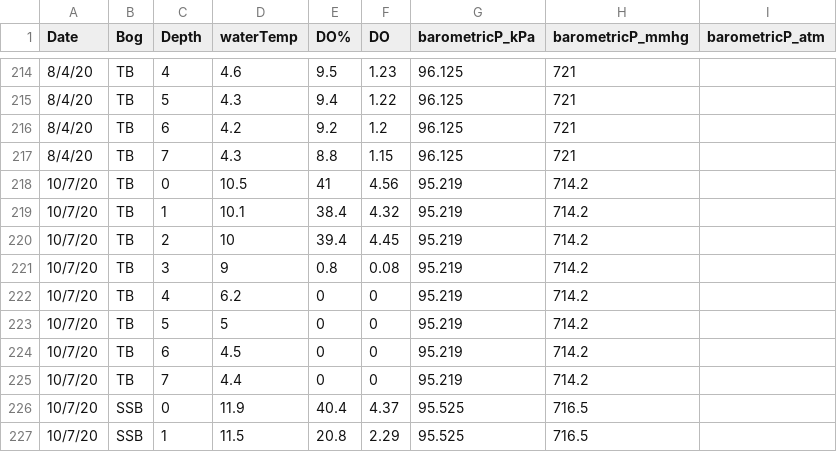
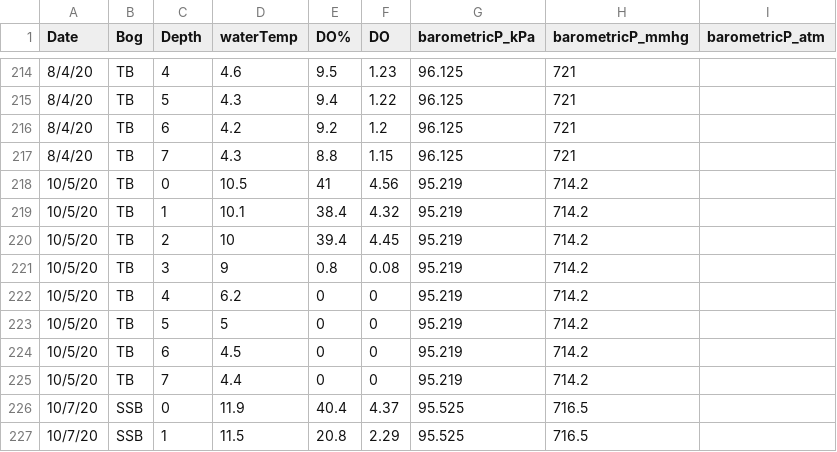
Before and after one commit to algorsky/GHG, a CSV file: data/ChemTempDO/tempdo.csv, drawn as a sheet; only a part is shown, gaps mark what is left out.

```diff
--- a/data/ChemTempDO/tempdo.csv
+++ b/data/ChemTempDO/tempdo.csv
@@ -217,10 +217,10 @@
 8/4/20,TB,7,4.3,8.8,1.15,96.125,721,
-10/7/20,TB,0,10.5,41,4.56,95.219,714.2,
-10/7/20,TB,1,10.1,38.4,4.32,95.219,714.2,
-10/7/20,TB,2,10,39.4,4.45,95.219,714.2,
-10/7/20,TB,3,9,0.8,0.08,95.219,714.2,
-10/7/20,TB,4,6.2,0,0,95.219,714.2,
-10/7/20,TB,5,5,0,0,95.219,714.2,
-10/7/20,TB,6,4.5,0,0,95.219,714.2,
-10/7/20,TB,7,4.4,0,0,95.219,714.2,
+10/5/20,TB,0,10.5,41,4.56,95.219,714.2,
+10/5/20,TB,1,10.1,38.4,4.32,95.219,714.2,
+10/5/20,TB,2,10,39.4,4.45,95.219,714.2,
+10/5/20,TB,3,9,0.8,0.08,95.219,714.2,
+10/5/20,TB,4,6.2,0,0,95.219,714.2,
+10/5/20,TB,5,5,0,0,95.219,714.2,
+10/5/20,TB,6,4.5,0,0,95.219,714.2,
+10/5/20,TB,7,4.4,0,0,95.219,714.2,
 10/7/20,SSB,0,11.9,40.4,4.37,95.525,716.5,
```
Also changed, not shown: data/GC2021/2021Run1/rawdata.csv, data/GC2021/dat.2021.csv, 6 other files.
